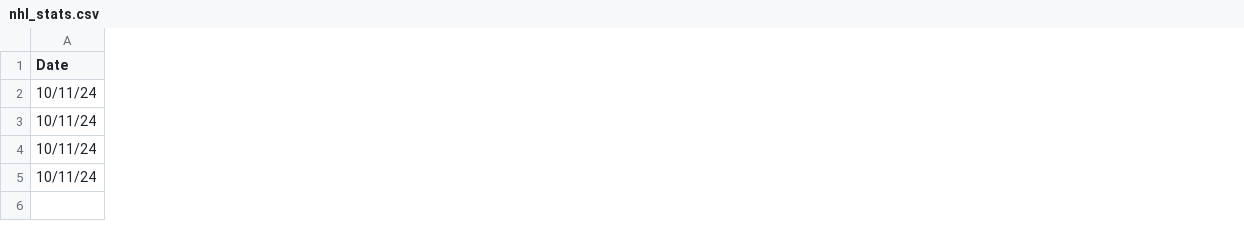
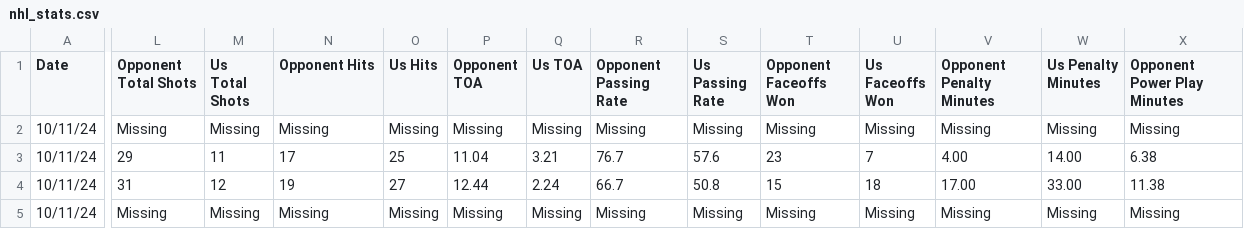
Before and after one commit to morgan-lgtm/gaming-stats, a CSV file: data/nhl_stats.csv, drawn as a sheet; only a part is shown, gaps mark what is left out; the diff covers the shown part only; the diff names each change by its address in the sheet, - before the commit and + after, or states it on an @@ line.

Commit message:
additional metrics and data

```diff
--- a/data/nhl_stats.csv
+++ b/data/nhl_stats.csv
+column L (Opponent Total Shots), rows 2-5: Missing | 29 | 31 | Missing
+column M (Us Total Shots), rows 2-5: Missing | 11 | 12 | Missing
+column N (Opponent Hits), rows 2-5: Missing | 17 | 19 | Missing
+column O (Us Hits), rows 2-5: Missing | 25 | 27 | Missing
+column P (Opponent TOA), rows 2-5: Missing | 11.04 | 12.44 | Missing
+column Q (Us TOA), rows 2-5: Missing | 3.21 | 2.24 | Missing
+column R (Opponent Passing Rate), rows 2-5: Missing | 76.7 | 66.7 | Missing
+column S (Us Passing Rate), rows 2-5: Missing | 57.6 | 50.8 | Missing
+column T (Opponent Faceoffs Won), rows 2-5: Missing | 23 | 15 | Missing
+column U (Us Faceoffs Won), rows 2-5: Missing | 7 | 18 | Missing
+column V (Opponent Penalty Minutes), rows 2-5: Missing | 4.00 | 17.00 | Missing
+column W (Us Penalty Minutes), rows 2-5: Missing | 14.00 | 33.00 | Missing
+column X (Opponent Power Play Minutes), rows 2-5: Missing | 6.38 | 11.38 | Missing
```
Also changed, not shown: 3 added columns elsewhere in this file, 1 other file.
